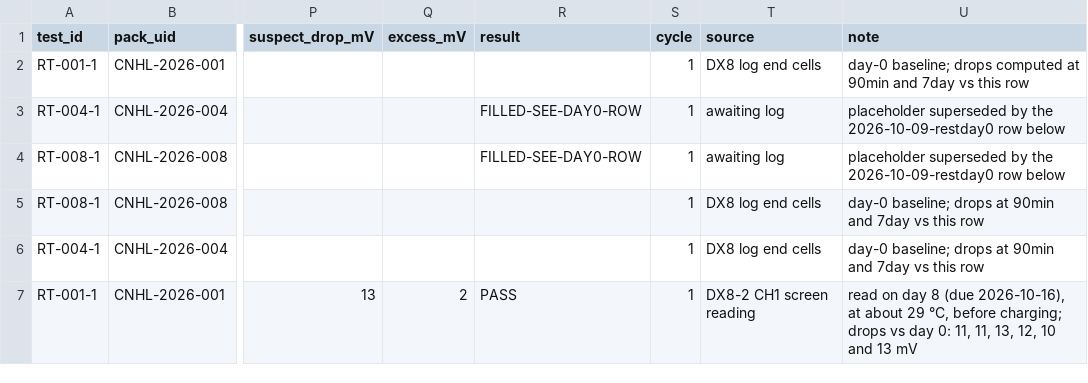
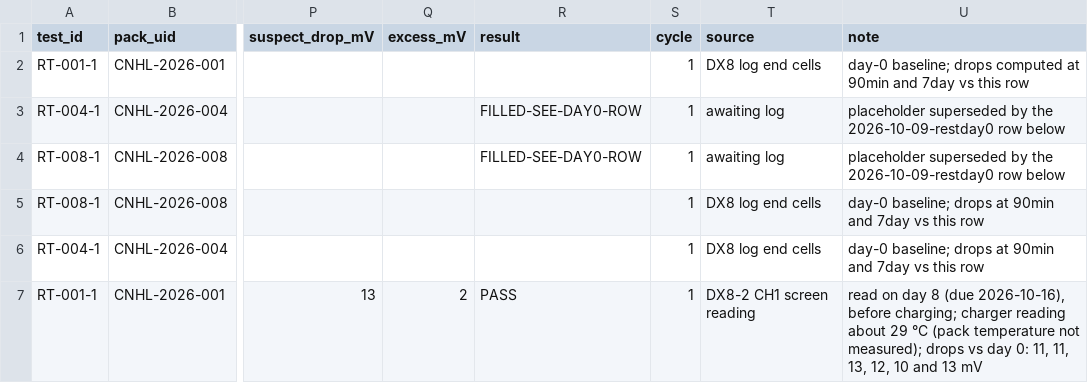
Before and after one commit to crpearson/site, a CSV file: data/v2/rest_tests.csv, drawn as a sheet; only a part is shown, gaps mark what is left out; the diff names each change by its address in the sheet, - before the commit and + after, or states it on an @@ line.

```diff
--- a/data/v2/rest_tests.csv
+++ b/data/v2/rest_tests.csv
-U7 (note): …(due 2026-10-16), at about 29 °C, before charging; drops vs…
+U7 (note): …(due 2026-10-16), before charging; charger reading about 29 °C (pack temperature not measured); drops vs…
```
Also changed, not shown: data/v2/packs.csv, data/v2/status_calls.csv, 2 other files.
